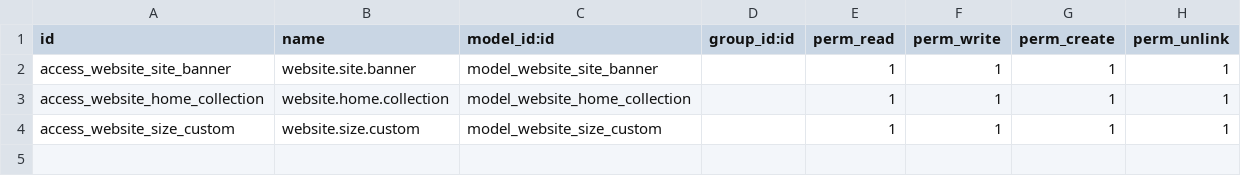
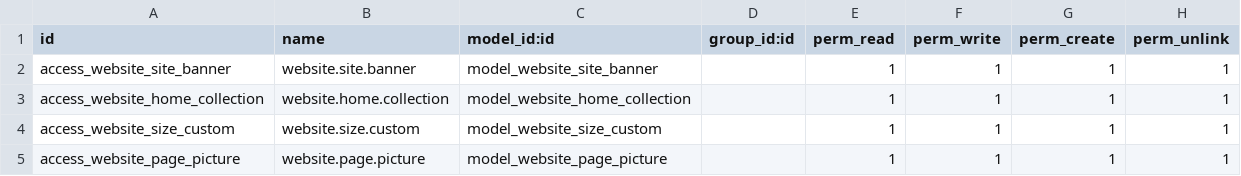
Before and after one commit to stephcyrille/shopping-ecosystem, a CSV file: z_odoo_dir/ayd_odoo_modules/ecommerce_api/security/ir.model.access.csv, drawn as a sheet.

Commit message:
Adding page picture element and apis

```diff
--- a/z_odoo_dir/ayd_odoo_modules/ecommerce_api/security/ir.model.access.csv
+++ b/z_odoo_dir/ayd_odoo_modules/ecommerce_api/security/ir.model.access.csv
@@ -4 +4,2 @@ access_website_home_collection,website.home.collection,model_website_home_collec
 access_website_size_custom,website.size.custom,model_website_size_custom,,1,1,1,1
+access_website_page_picture,website.page.picture,model_website_page_picture,,1,1,1,1
```
Also changed, not shown: 7 other files.
